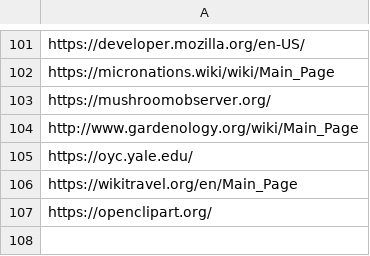
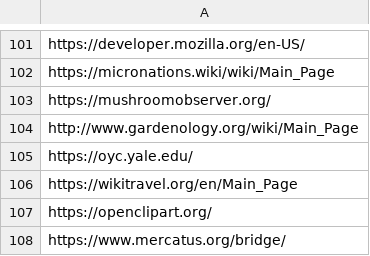
Before and after one commit to argosopentech/argos-search, a CSV file: whitelists.csv, drawn as a sheet; only a part is shown, gaps mark what is left out; the diff names each change by its address in the sheet, - before the commit and + after, or states it on an @@ line.

Commit message:
Update whitelists.csv

```diff
--- a/whitelists.csv
+++ b/whitelists.csv
+row 108: https://www.mercatus.org/bridge/
```
